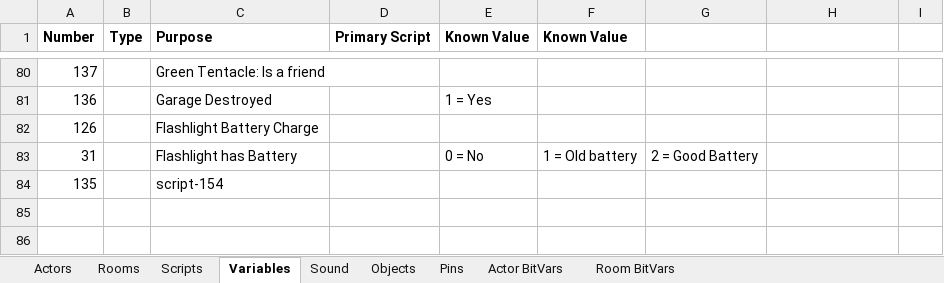
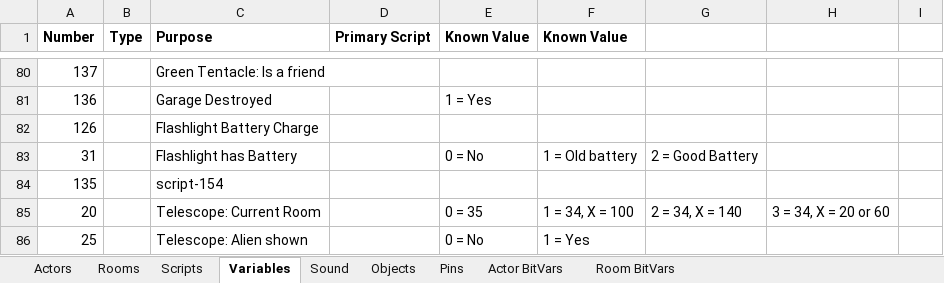
Before and after one commit to segrax/Maniac.Mansion.Disassembly, an Excel workbook: ManiacMansion.xlsx, sheet Variables, drawn as a sheet; only a part is shown, gaps mark what is left out; values as stored, in another font and other column widths than the file's, no borders; the diff names each change by its address in the sheet, - before the commit and + after, or states it on an @@ line.

Commit message:
Telescope: Look (script-17)

```diff
--- a/ManiacMansion.xlsx (sheet Variables)
+++ b/ManiacMansion.xlsx (sheet Variables)
+row 85: 20 |  | Telescope: Current Room |  | 0 = 35 | 1 = 34, X = 100 | 2 = 34, X = 140 | 3 = 34, X = 20 or 60
+row 86: 25 |  | Telescope: Alien shown |  | 0 = No | 1 = Yes
```
Also changed, not shown: 1 other file.
